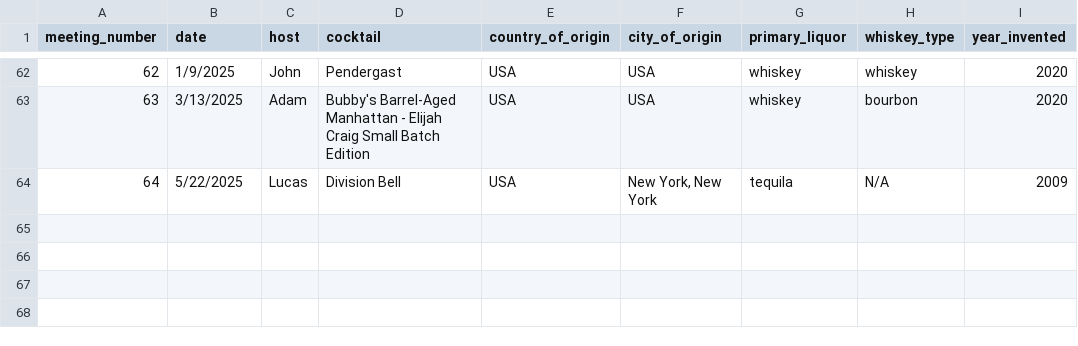
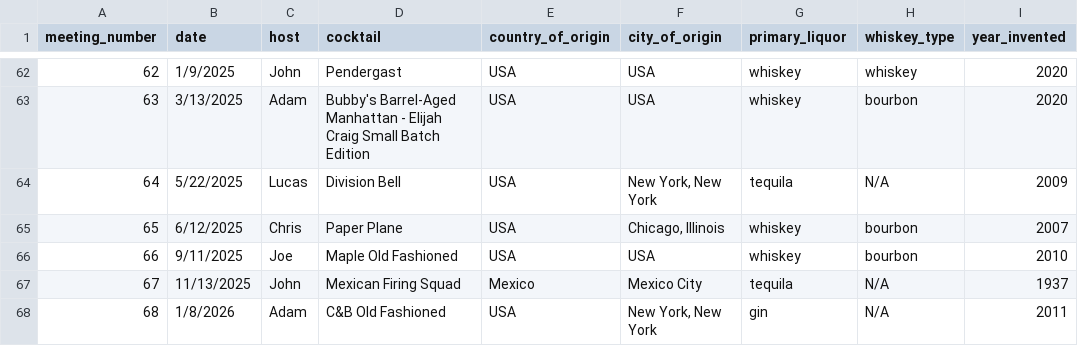
Before and after one commit to ArbitraryTitle/VCLData, a CSV file: cocktail_history.csv, drawn as a sheet; only a part is shown, gaps mark what is left out; the diff names each change by its address in the sheet, - before the commit and + after, or states it on an @@ line.

```diff
--- a/cocktail_history.csv
+++ b/cocktail_history.csv
+row 65: 65 | 6/12/2025 | Chris | Paper Plane | USA | Chicago, Illinois | whiskey | bourbon | 2007
+row 66: 66 | 9/11/2025 | Joe | Maple Old Fashioned | USA | USA | whiskey | bourbon | 2010
+row 67: 67 | 11/13/2025 | John | Mexican Firing Squad | Mexico | Mexico City | tequila | N/A | 1937
+row 68: 68 | 1/8/2026 | Adam | C&B Old Fashioned | USA | New York, New York | gin | N/A | 2011
```
Also changed, not shown: cocktail_history_tableau.csv, 2 other files.
